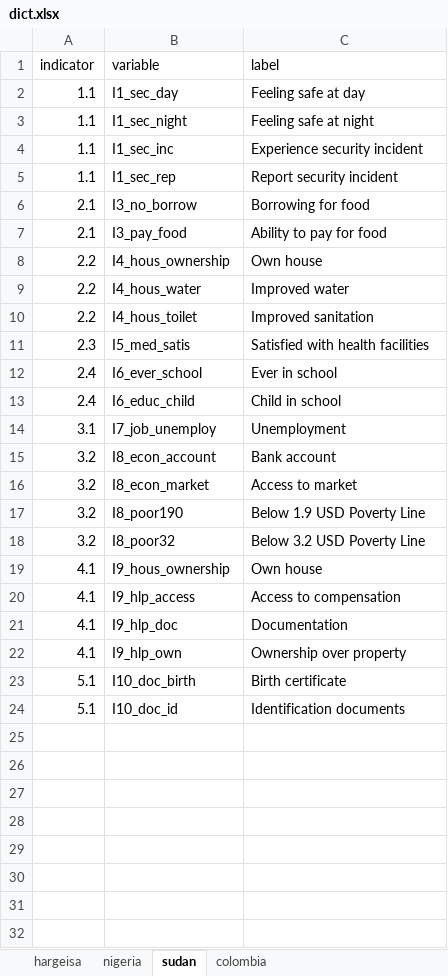
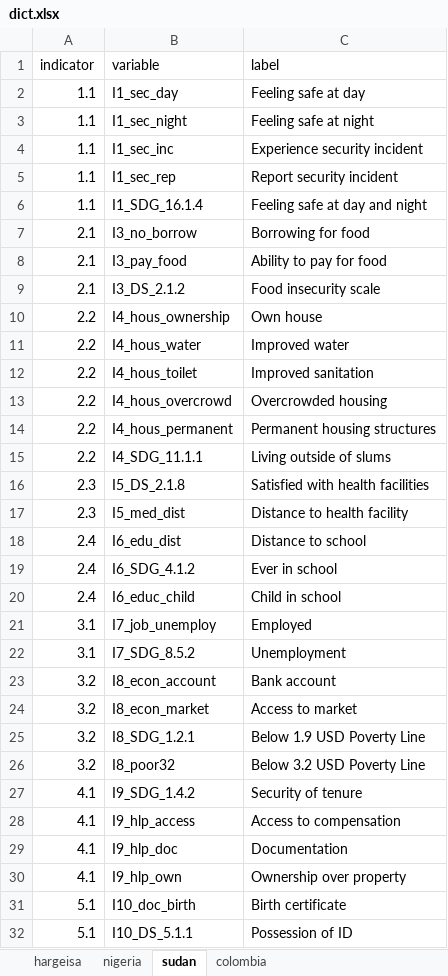
Before and after one commit to SigWeber/DurableSolutions_simulation, an Excel workbook: Data/dict.xlsx, sheet sudan, drawn as a sheet; values as stored, in another font and other column widths than the file's, no borders; removed rows and columns are numbered as before the commit, all else as after; the diff names each change by its address in the sheet, - before the commit and + after, or states it on an @@ line.

Commit message:
Updated dict for Sudan

```diff
--- a/Data/dict.xlsx (sheet sudan)
+++ b/Data/dict.xlsx (sheet sudan)
+row 6: 1.1 | I1_SDG_16.1.4 | Feeling safe at day and night
+row 9: 2.1 | I3_DS_2.1.2 | Food insecurity scale
+row 13: 2.2 | I4_hous_overcrowd | Overcrowded housing
+row 14: 2.2 | I4_hous_permanent | Permanent housing structures
+row 15: 2.2 | I4_SDG_11.1.1 | Living outside of slums
-B16 (variable): I5_med_satis
+B16 (variable): I5_DS_2.1.8
+row 17: 2.3 | I5_med_dist | Distance to health facility
+row 18: 2.4 | I6_edu_dist | Distance to school
-B19 (variable): I6_ever_school
+B19 (variable): I6_SDG_4.1.2
-C21 (label): Unemployment
+C21 (label): Employed
+row 22: 3.1 | I7_SDG_8.5.2 | Unemployment
-B25 (variable): I8_poor190
+B25 (variable): I8_SDG_1.2.1
-row 19: 4.1 | I9_hous_ownership | Own house
+row 27: 4.1 | I9_SDG_1.4.2 | Security of tenure
-row 24: 5.1 | I10_doc_id | Identification documents
+row 32: 5.1 | I10_DS_5.1.1 | Possession of ID
```
